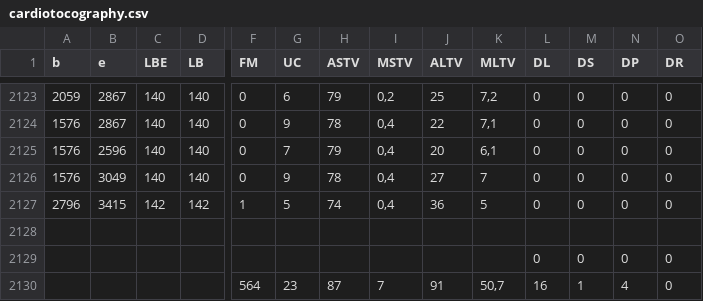
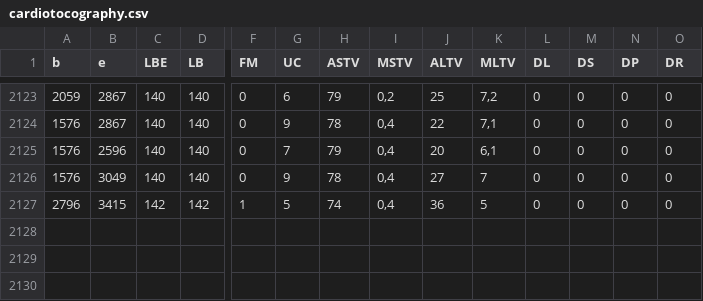
Before and after one commit to jakob-ra/Cardiotocography, a CSV file: cardiotocography.csv, drawn as a sheet; only a part is shown, gaps mark what is left out; rows hold the shown columns only; the diff names each change by its address in the sheet, - before the commit and + after, or states it on an @@ line.

Commit message:
Update cardiotocography.csv

```diff
--- a/cardiotocography.csv
+++ b/cardiotocography.csv
-row 2128: (empty)
-row 2129:  |  |  |  |  |  |  |  |  |  | 0 | 0 | 0 | 0
-row 2130:  |  |  |  | 564 | 23 | 87 | 7 | 91 | 50,7 | 16 | 1 | 4 | 0
```
